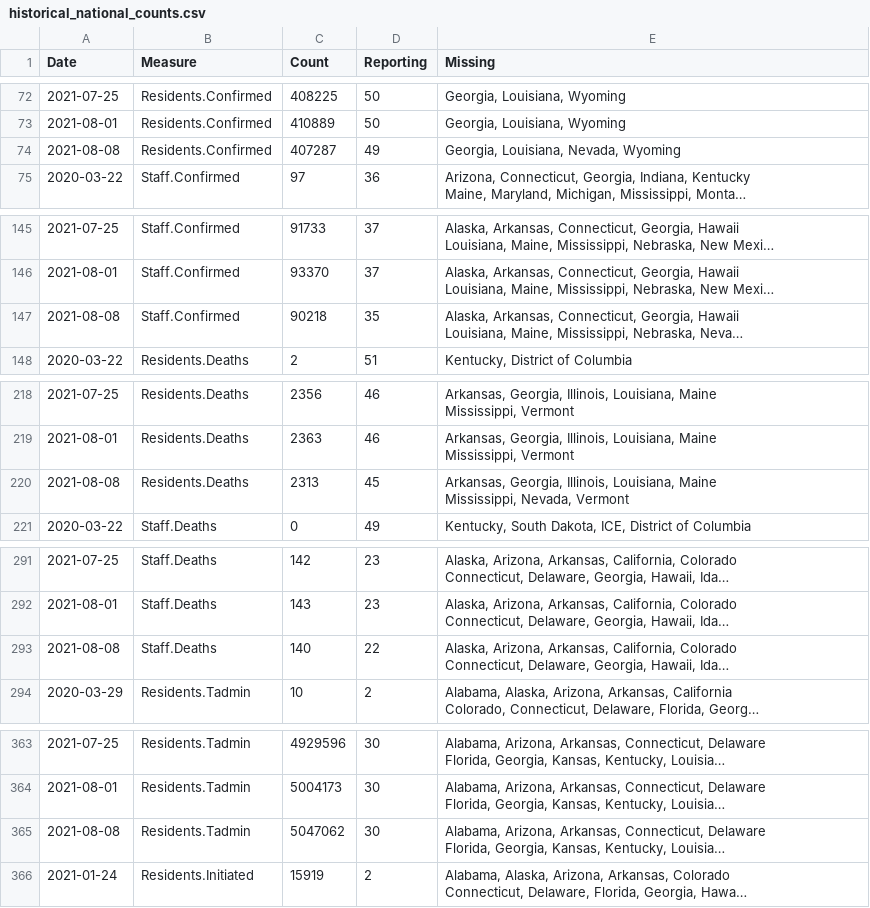
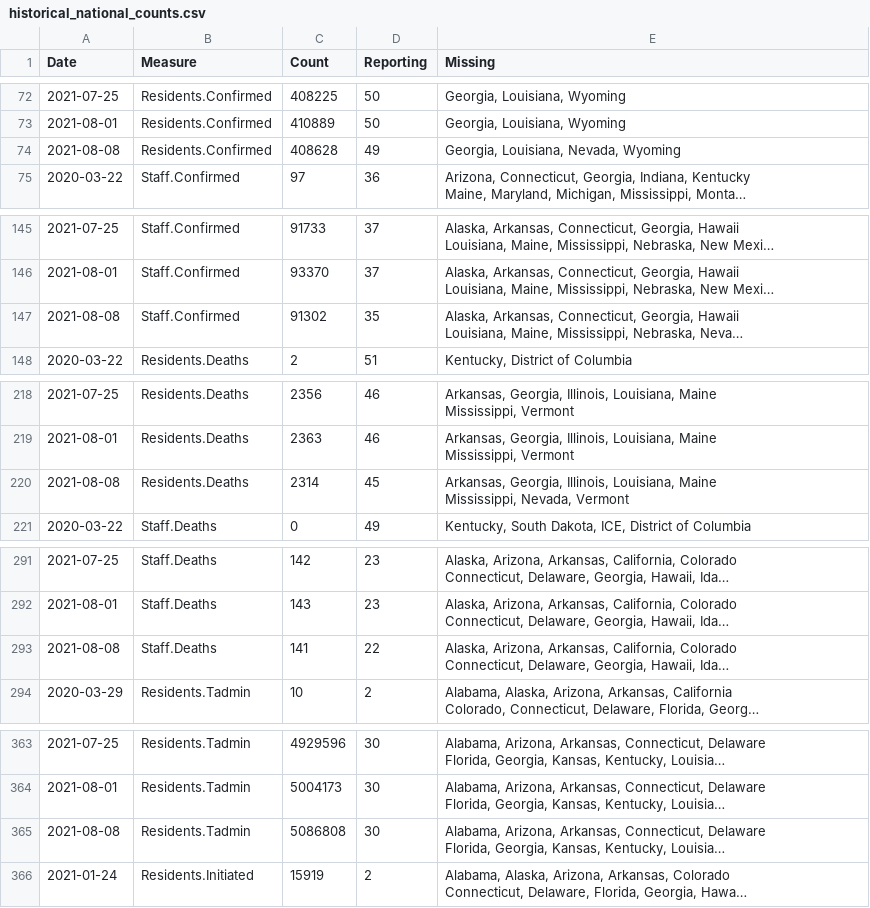
Before and after one commit to uclalawcovid19behindbars/data, a CSV file: historical-data/historical_national_counts.csv, drawn as a sheet; only a part is shown, gaps mark what is left out; long unchanged cells end in …; the diff covers the shown part only; the diff names each change by its address in the sheet, - before the commit and + after, or states it on an @@ line.

```diff
--- a/historical-data/historical_national_counts.csv
+++ b/historical-data/historical_national_counts.csv
-C74 (Count): 407287
+C74 (Count): 408628
-C147 (Count): 90218
+C147 (Count): 91302
-C220 (Count): 2313
+C220 (Count): 2314
-C293 (Count): 140
+C293 (Count): 141
-C365 (Count): 5047062
+C365 (Count): 5086808
```
Also changed, not shown: 2 edited cells elsewhere in this file, historical-data/historical_state_counts.csv, latest-data/latest_facility_counts.csv, 3 other files.
